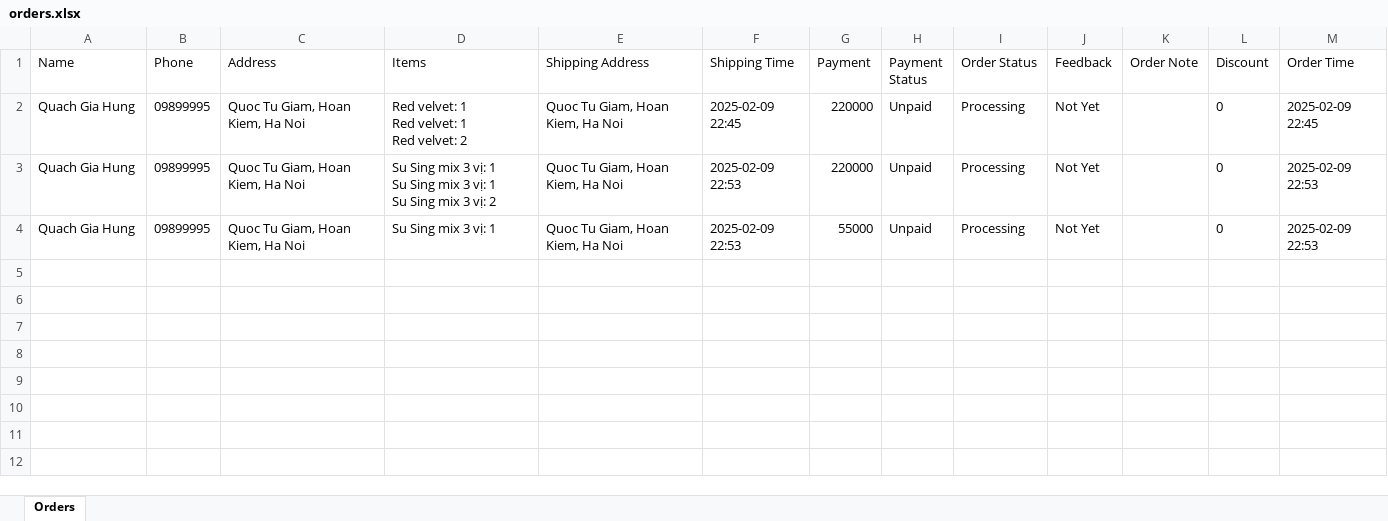
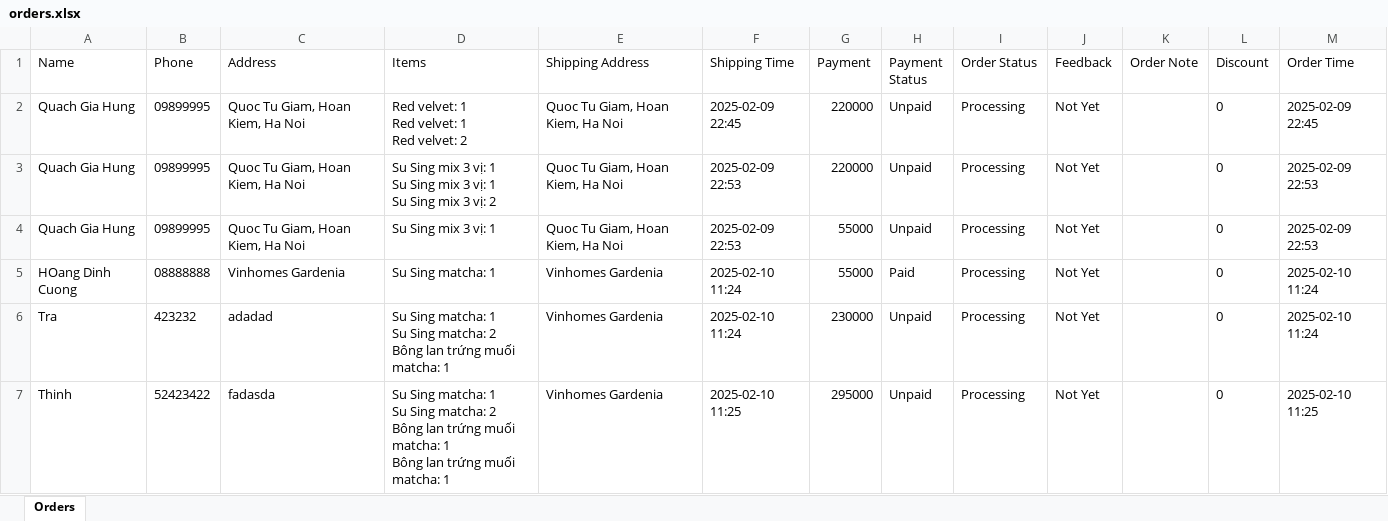
Before and after one commit to hoangcuongbk80/Suvella-Project, an Excel workbook: Suvella/bin/Debug/net8.0-windows/orders.xlsx, sheet Orders, drawn as a sheet; values as stored, in another font and other column widths than the file's, no borders; ↵ is a line break in a cell; the diff names each change by its address in the sheet, - before the commit and + after, or states it on an @@ line.

Commit message:
complete order page

```diff
--- a/Suvella/bin/Debug/net8.0-windows/orders.xlsx (sheet Orders)
+++ b/Suvella/bin/Debug/net8.0-windows/orders.xlsx (sheet Orders)
+row 5: HOang Dinh Cuong | 08888888 | Vinhomes Gardenia | Su Sing matcha: 1 | Vinhomes Gardenia | 2025-02-10 11:24 | 55000 | Paid | Processing | Not Yet |  | 0 | 2025-02-10 11:24
+row 6: Tra | 423232 | adadad | Su Sing matcha: 1 ↵ Su Sing matcha: 2 ↵ Bông lan trứng muối matcha: 1 | Vinhomes Gardenia | 2025-02-10 11:24 | 230000 | Unpaid | Processing | Not Yet |  | 0 | 2025-02-10 11:24
+row 7: Thinh | 52423422 | fadasda | Su Sing matcha: 1 ↵ Su Sing matcha: 2 ↵ Bông lan trứng muối matcha: 1 ↵ Bông lan trứng muối matcha: 1 | Vinhomes Gardenia | 2025-02-10 11:25 | 295000 | Unpaid | Processing | Not Yet |  | 0 | 2025-02-10 11:25
```
Also changed, not shown: Suvella/bin/Debug/net8.0-windows/customers.xlsx, 15 other files.
